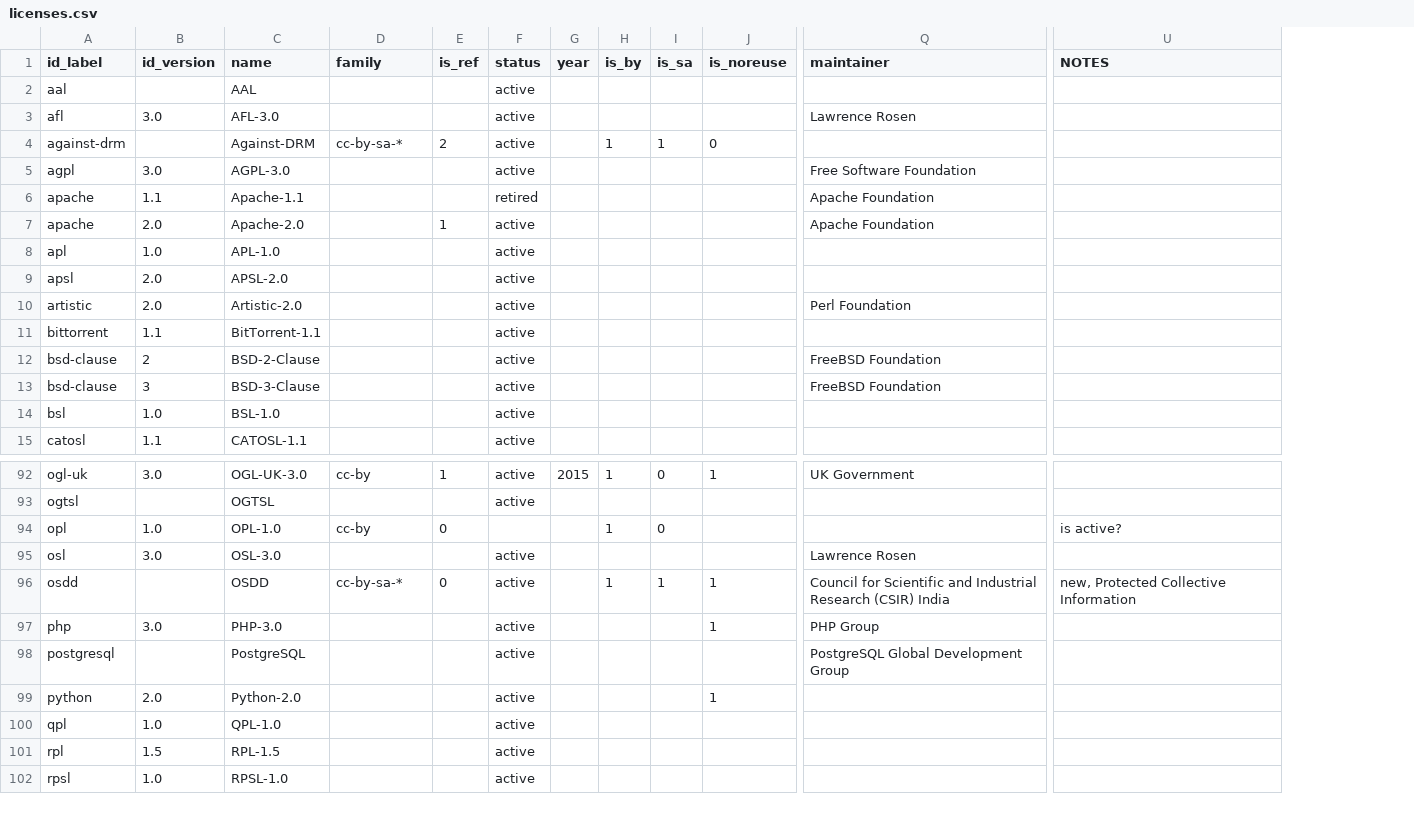
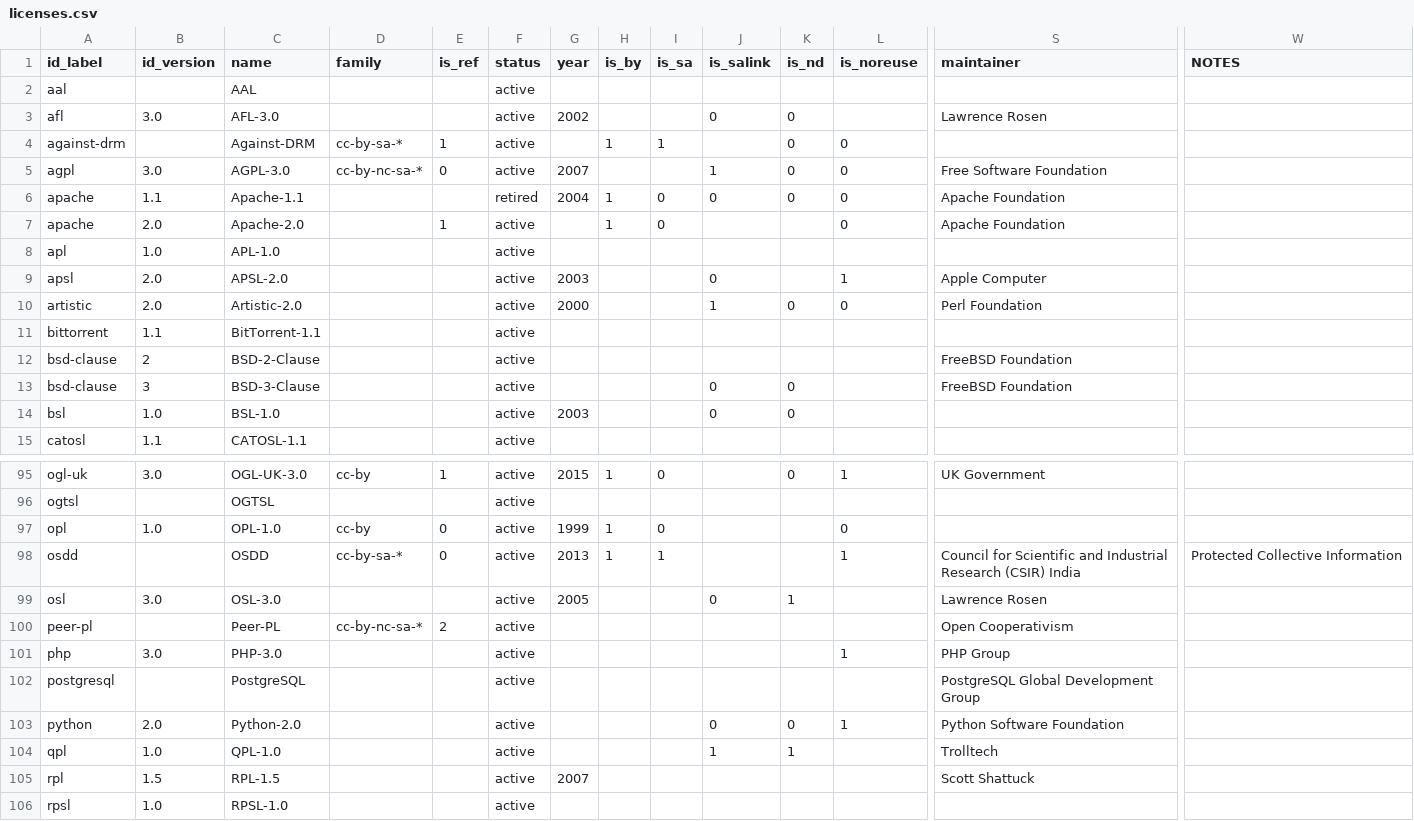
Before and after one commit to ppKrauss/dataset_licenses, a CSV file: data/licenses.csv, drawn as a sheet; only a part is shown, gaps mark what is left out; removed rows and columns are numbered as before the commit, all else as after; rows hold the shown columns only; the diff covers the shown part only; the diff names each change by its address in the sheet, - before the commit and + after, or states it on an @@ line.

```diff
--- a/data/licenses.csv
+++ b/data/licenses.csv
+column J (is_salink), rows 3-14: 0 |  | 1 | 0 |  |  | 0 | 1 |  |  | 0 | 0; row 99: 0; rows 103-104: 0 | 1
+column K (is_nd), rows 3-14: 0 | 0 | 0 | 0 |  |  |  | 0 |  |  | 0 | 0; row 95: 0; row 99: 1; rows 103-104: 0 | 1
-G3 (year): (empty)
+G3 (year): 2002
-E4 (is_ref): 2
+E4 (is_ref): 1
-D5 (family): (empty)
+D5 (family): cc-by-nc-sa-*
-E5 (is_ref): (empty)
+E5 (is_ref): 0
-G5 (year): (empty)
+G5 (year): 2007
-L5:L7 (is_noreuse): (empty)
+L5:L7 (is_noreuse): 0
-G6 (year): (empty)
+G6 (year): 2004
-H6:H7 (is_by): (empty)
+H6:H7 (is_by): 1
-I6:I7 (is_sa): (empty)
+I6:I7 (is_sa): 0
-G9 (year): (empty)
+G9 (year): 2003
-L9 (is_noreuse): (empty)
+L9 (is_noreuse): 1
-S9 (maintainer): (empty)
+S9 (maintainer): Apple Computer
-G10 (year): (empty)
+G10 (year): 2000
-L10 (is_noreuse): (empty)
+L10 (is_noreuse): 0
-G14 (year): (empty)
+G14 (year): 2003
-F97 (status): (empty)
+F97 (status): active
-G97 (year): (empty)
+G97 (year): 1999
-L97 (is_noreuse): (empty)
+L97 (is_noreuse): 0
-W97 (NOTES): is active?
+W97 (NOTES): (empty)
+row 98: osdd |  | OSDD | cc-by-sa-* | 0 | active | 2013 | 1 | 1 |  |  | 1 | Council for Scientific and Industrial Research (CSIR) India | Protected Collective Information
-G99 (year): (empty)
+G99 (year): 2005
-row 96: osdd |  | OSDD | cc-by-sa-* | 0 | active |  | 1 | 1 | 1 | Council for Scientific and Industrial Research (CSIR) India | new, Protected Collective Information
@@ row 120 moved to row 100: peer-pl @@
-S103 (maintainer): (empty)
+S103 (maintainer): Python Software Foundation
-S104 (maintainer): (empty)
+S104 (maintainer): Trolltech
-G105 (year): (empty)
+G105 (year): 2007
-S105 (maintainer): (empty)
+S105 (maintainer): Scott Shattuck
```
Also changed, not shown: 2 added rows, 2 moved rows and 22 edited cells elsewhere in this file, data/families.csv.
